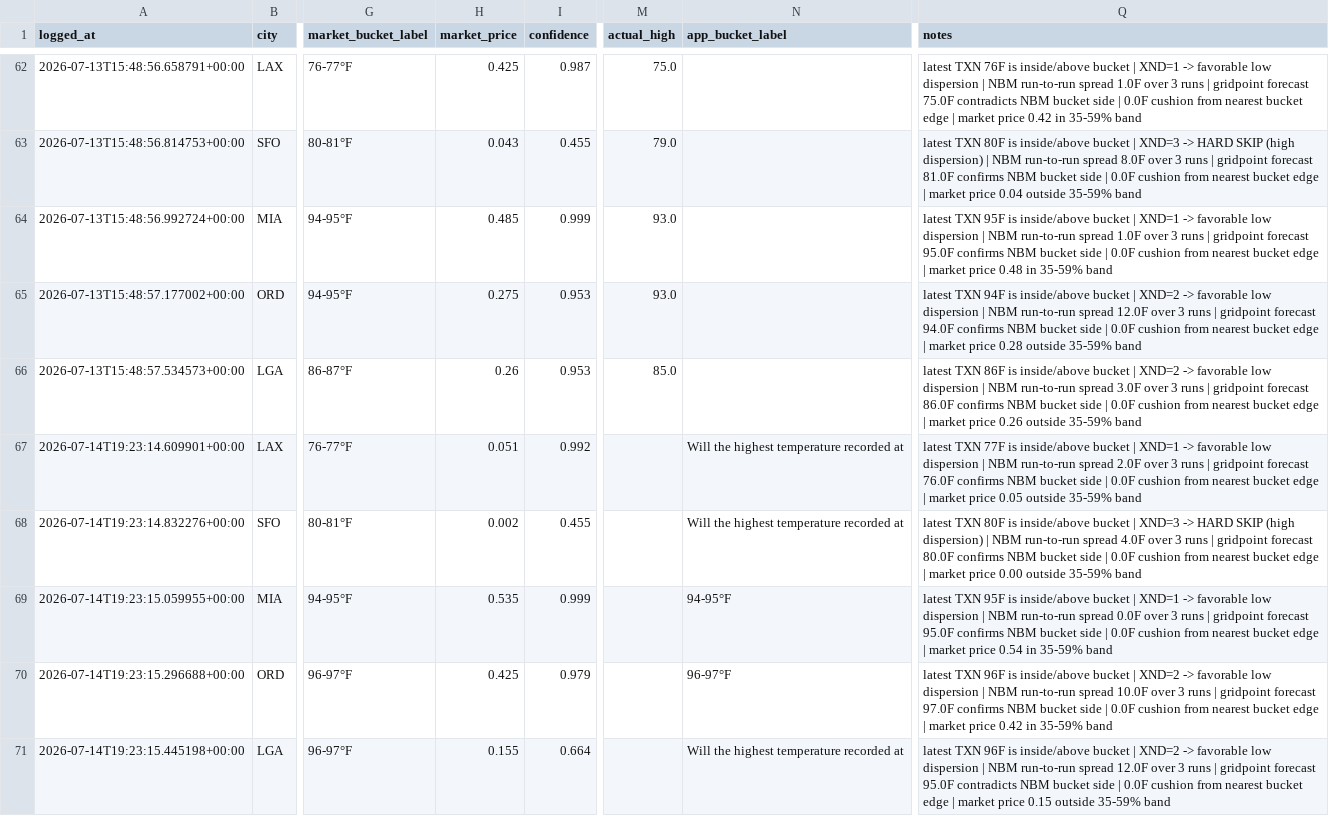
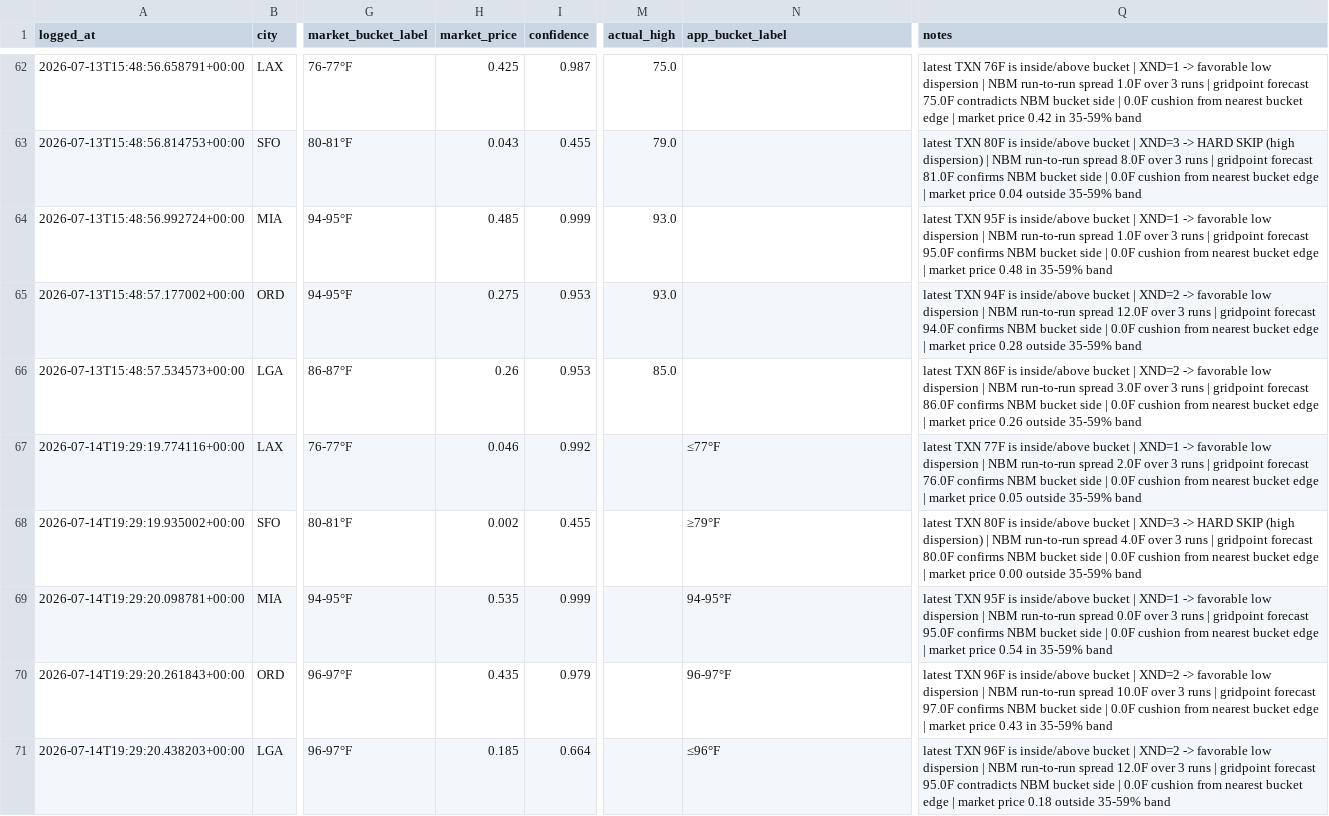
Before and after one commit to sso233x/weather-bot, a CSV file: trade_log.csv, drawn as a sheet; only a part is shown, gaps mark what is left out; the diff names each change by its address in the sheet, - before the commit and + after, or states it on an @@ line.

```diff
--- a/trade_log.csv
+++ b/trade_log.csv
-A67 (logged_at): 2026-07-14T19:23:14.609901+00:00
+A67 (logged_at): 2026-07-14T19:29:19.774116+00:00
-H67 (market_price): 0.051
+H67 (market_price): 0.046
-N67 (app_bucket_label): Will the highest temperature recorded at
+N67 (app_bucket_label): ≤77°F
-A68 (logged_at): 2026-07-14T19:23:14.832276+00:00
+A68 (logged_at): 2026-07-14T19:29:19.935002+00:00
-N68 (app_bucket_label): Will the highest temperature recorded at
+N68 (app_bucket_label): ≥79°F
-A69 (logged_at): 2026-07-14T19:23:15.059955+00:00
+A69 (logged_at): 2026-07-14T19:29:20.098781+00:00
-A70 (logged_at): 2026-07-14T19:23:15.296688+00:00
+A70 (logged_at): 2026-07-14T19:29:20.261843+00:00
-H70 (market_price): 0.425
+H70 (market_price): 0.435
-Q70 (notes): …market price 0.42 in 35-59%…
+Q70 (notes): …market price 0.43 in 35-59%…
-A71 (logged_at): 2026-07-14T19:23:15.445198+00:00
+A71 (logged_at): 2026-07-14T19:29:20.438203+00:00
-H71 (market_price): 0.155
+H71 (market_price): 0.185
-N71 (app_bucket_label): Will the highest temperature recorded at
+N71 (app_bucket_label): ≤96°F
-Q71 (notes): …market price 0.15 outside 35-59%…
+Q71 (notes): …market price 0.18 outside 35-59%…
```
